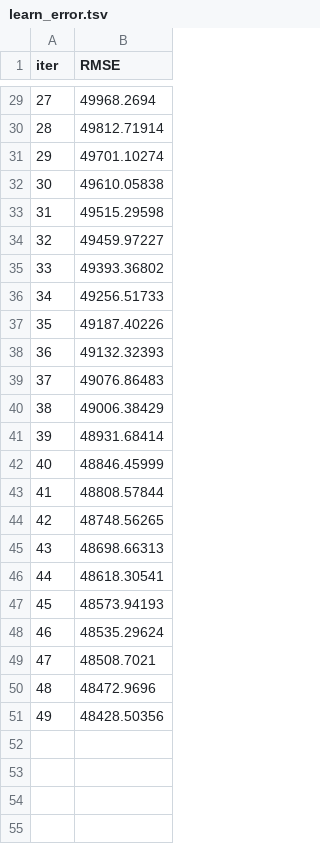
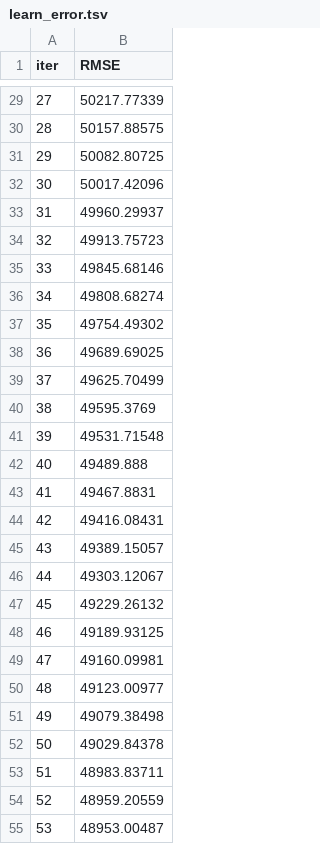
Before and after one commit to abdulbari80/End-to-end-production-Machine-Learning-and-MLOps, a TSV file: catboost_info/learn_error.tsv, drawn as a sheet; only a part is shown, gaps mark what is left out; the diff covers the shown part only.

```diff
--- a/catboost_info/learn_error.tsv
+++ b/catboost_info/learn_error.tsv
@@ -29,23 +29,27 @@ iter	RMSE
-27	49968.2694
-28	49812.71914
-29	49701.10274
-30	49610.05838
-31	49515.29598
-32	49459.97227
-33	49393.36802
-34	49256.51733
-35	49187.40226
-36	49132.32393
-37	49076.86483
-38	49006.38429
-39	48931.68414
-40	48846.45999
-41	48808.57844
-42	48748.56265
-43	48698.66313
-44	48618.30541
-45	48573.94193
-46	48535.29624
-47	48508.7021
-48	48472.9696
-49	48428.50356
+27	50217.77339
+28	50157.88575
+29	50082.80725
+30	50017.42096
+31	49960.29937
+32	49913.75723
+33	49845.68146
+34	49808.68274
+35	49754.49302
+36	49689.69025
+37	49625.70499
+38	49595.3769
+39	49531.71548
+40	49489.888
+41	49467.8831
+42	49416.08431
+43	49389.15057
+44	49303.12067
+45	49229.26132
+46	49189.93125
+47	49160.09981
+48	49123.00977
+49	49079.38498
+50	49029.84378
+51	48983.83711
+52	48959.20559
+53	48953.00487
```
Also changed, not shown: 46 added rows and 27 edited cells elsewhere in this file, catboost_info/time_left.tsv, 18 other files.
